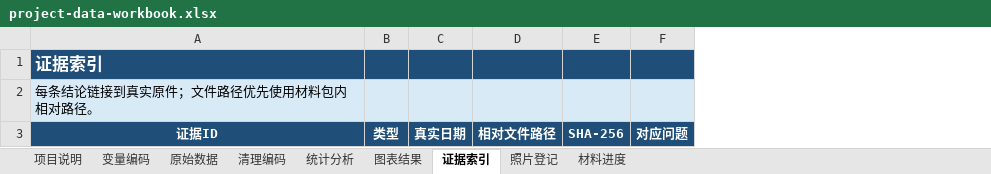
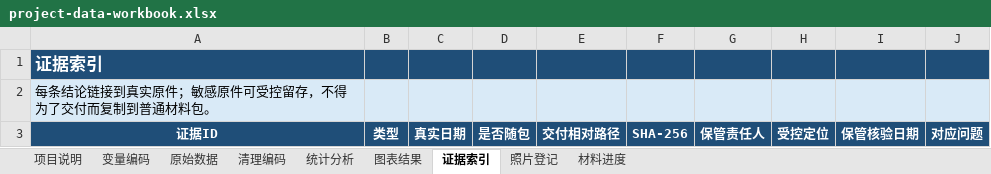
Before and after one commit to ydm8964-art/build-k12-research-project, an Excel workbook: skills/build-k12-research-project/assets/templates/project-data-workbook.xlsx, sheet 证据索引, drawn as a sheet; only a part is shown; values as stored, in another font and other column widths than the file's, no borders; table styles not drawn; removed rows and columns are numbered as before the commit, all else as after; the diff names each change by its address in the sheet, - before the commit and + after, or states it on an @@ line.

```diff
--- a/skills/build-k12-research-project/assets/templates/project-data-workbook.xlsx (sheet 证据索引)
+++ b/skills/build-k12-research-project/assets/templates/project-data-workbook.xlsx (sheet 证据索引)
-column D, row 3: 相对文件路径
+column D, row 3: 是否随包
+column E, row 3: 交付相对路径
+column G, row 3: 保管责任人
+column H, row 3: 受控定位
+column I, row 3: 保管核验日期
-A2: 每条结论链接到真实原件；文件路径优先使用材料包内相对路径。
+A2: 每条结论链接到真实原件；敏感原件可受控留存，不得为了交付而复制到普通材料包。
```
Also changed, not shown: sheet 照片登记, 21 other files.
